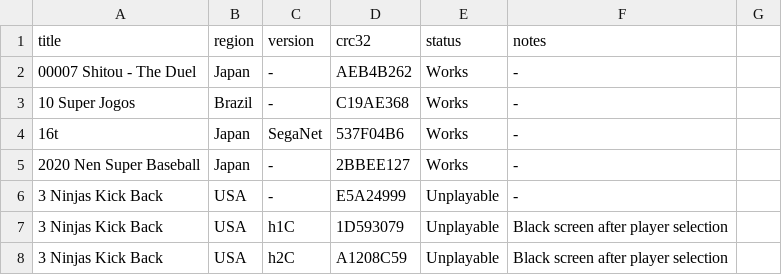
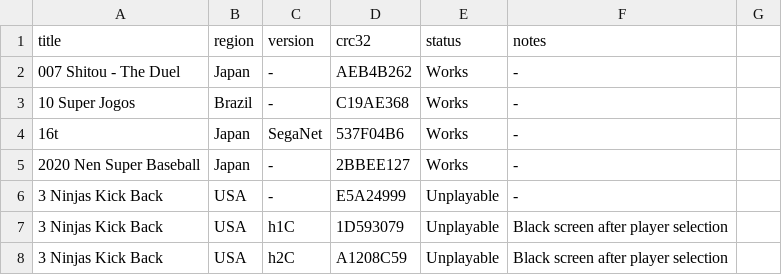
Before and after one commit to DanTheMan827-Hakchi/m2engage-compatibility, a CSV file: _data/licensed.csv, drawn as a sheet; only a part is shown.

```diff
--- a/_data/licensed.csv
+++ b/_data/licensed.csv
@@ -1,3 +1,3 @@
 title,region,version,crc32,status,notes
-00007 Shitou - The Duel,Japan,-,AEB4B262,Works,-,
+007 Shitou - The Duel,Japan,-,AEB4B262,Works,-,
 10 Super Jogos,Brazil,-,C19AE368,Works,-,
```
Also changed, not shown: 1 other file.
